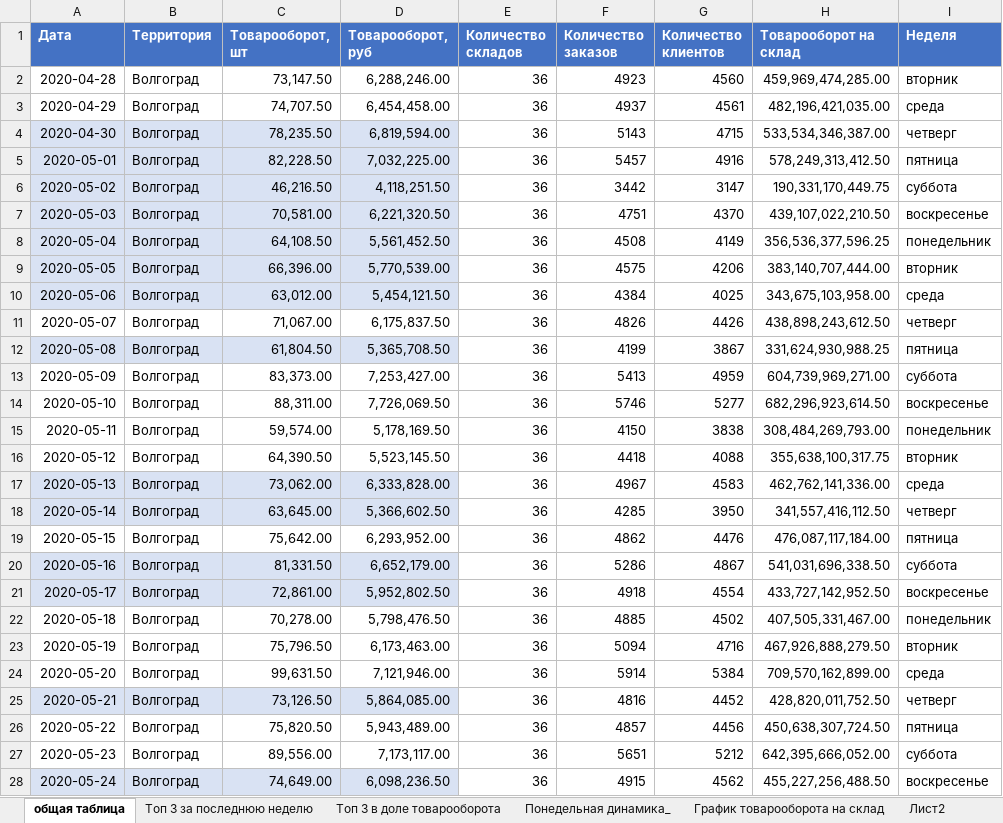
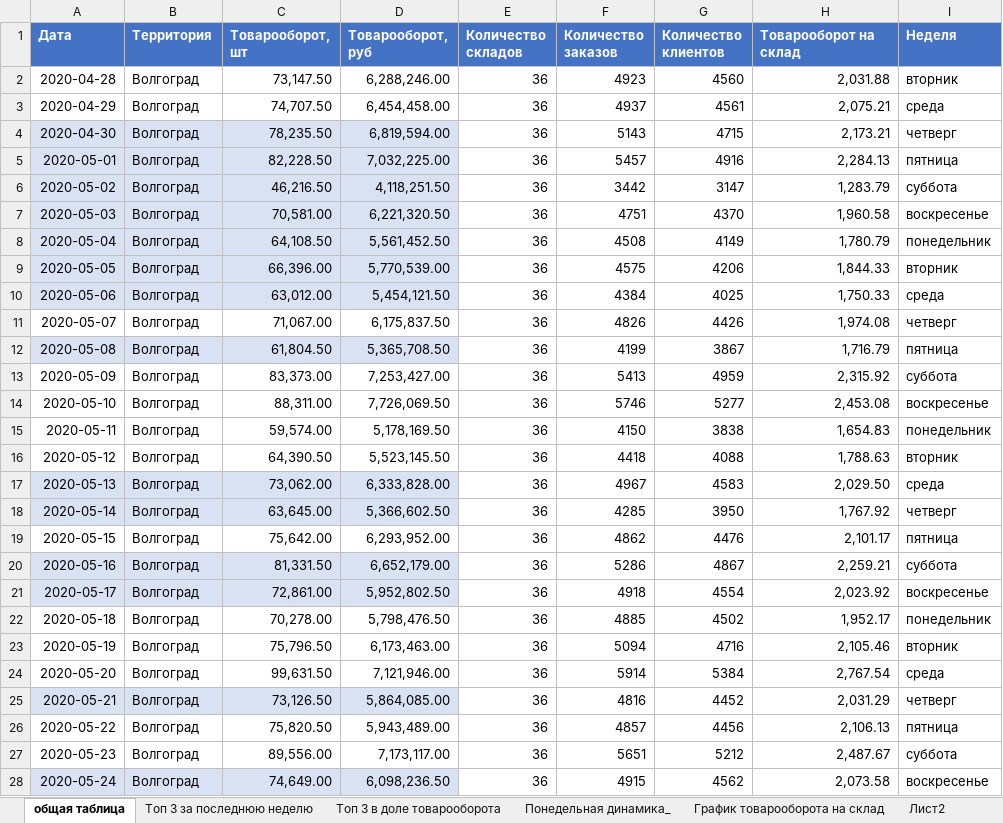
Before and after one commit to nmuratovnaaksu-code/-Excel, an Excel workbook: Тестирование Аналитик .xlsx, sheet общая таблица, drawn as a sheet; only a part is shown; values as stored, in another font and other column widths than the file's, no borders; the diff covers the shown part only; the diff names each change by its address in the sheet, - before the commit and + after, or states it on an @@ line.

Commit message:
Add files via upload

```diff
--- a/Тестирование Аналитик .xlsx (sheet общая таблица)
+++ b/Тестирование Аналитик .xlsx (sheet общая таблица)
-H2 (Товарооборот на склад): 459,969,474,285.00
+H2 (Товарооборот на склад): 2,031.88
-H3 (Товарооборот на склад): 482,196,421,035.00
+H3 (Товарооборот на склад): 2,075.21
-H4 (Товарооборот на склад): 533,534,346,387.00
+H4 (Товарооборот на склад): 2,173.21
-H5 (Товарооборот на склад): 578,249,313,412.50
+H5 (Товарооборот на склад): 2,284.13
-H6 (Товарооборот на склад): 190,331,170,449.75
+H6 (Товарооборот на склад): 1,283.79
-H7 (Товарооборот на склад): 439,107,022,210.50
+H7 (Товарооборот на склад): 1,960.58
-H8 (Товарооборот на склад): 356,536,377,596.25
+H8 (Товарооборот на склад): 1,780.79
-H9 (Товарооборот на склад): 383,140,707,444.00
+H9 (Товарооборот на склад): 1,844.33
-H10 (Товарооборот на склад): 343,675,103,958.00
+H10 (Товарооборот на склад): 1,750.33
-H11 (Товарооборот на склад): 438,898,243,612.50
+H11 (Товарооборот на склад): 1,974.08
-H12 (Товарооборот на склад): 331,624,930,988.25
+H12 (Товарооборот на склад): 1,716.79
-H13 (Товарооборот на склад): 604,739,969,271.00
+H13 (Товарооборот на склад): 2,315.92
-H14 (Товарооборот на склад): 682,296,923,614.50
+H14 (Товарооборот на склад): 2,453.08
-H15 (Товарооборот на склад): 308,484,269,793.00
+H15 (Товарооборот на склад): 1,654.83
-H16 (Товарооборот на склад): 355,638,100,317.75
+H16 (Товарооборот на склад): 1,788.63
-H17 (Товарооборот на склад): 462,762,141,336.00
+H17 (Товарооборот на склад): 2,029.50
-H18 (Товарооборот на склад): 341,557,416,112.50
+H18 (Товарооборот на склад): 1,767.92
-H19 (Товарооборот на склад): 476,087,117,184.00
+H19 (Товарооборот на склад): 2,101.17
-H20 (Товарооборот на склад): 541,031,696,338.50
+H20 (Товарооборот на склад): 2,259.21
-H21 (Товарооборот на склад): 433,727,142,952.50
+H21 (Товарооборот на склад): 2,023.92
-H22 (Товарооборот на склад): 407,505,331,467.00
+H22 (Товарооборот на склад): 1,952.17
-H23 (Товарооборот на склад): 467,926,888,279.50
+H23 (Товарооборот на склад): 2,105.46
-H24 (Товарооборот на склад): 709,570,162,899.00
+H24 (Товарооборот на склад): 2,767.54
-H25 (Товарооборот на склад): 428,820,011,752.50
+H25 (Товарооборот на склад): 2,031.29
-H26 (Товарооборот на склад): 450,638,307,724.50
+H26 (Товарооборот на склад): 2,106.13
-H27 (Товарооборот на склад): 642,395,666,052.00
+H27 (Товарооборот на склад): 2,487.67
-H28 (Товарооборот на склад): 455,227,256,488.50
+H28 (Товарооборот на склад): 2,073.58
```
Also changed, not shown: 477 edited cells elsewhere in this sheet, sheet Топ 3 за последнюю неделю, sheet Топ 3 в доле товарооборота, sheet График товарооборота на склад, charts or pictures.
